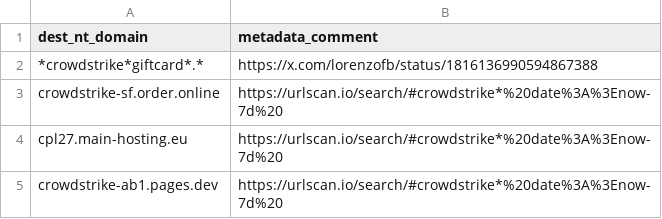
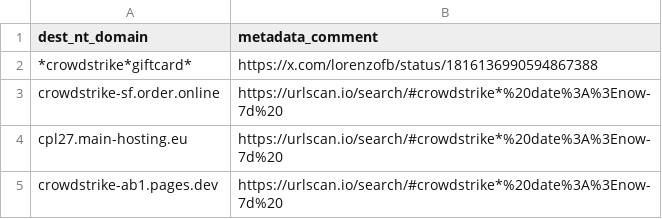
Before and after one commit to mthcht/Purpleteam, a CSV file: Detection/Threat Hunting/CROWDSTRIKE_BSOD_scams/IOCS/suspicious_domains.csv, drawn as a sheet; only a part is shown.

Commit message:
Update suspicious_domains.csv

```diff
--- a/Detection/Threat Hunting/CROWDSTRIKE_BSOD_scams/IOCS/suspicious_domains.csv
+++ b/Detection/Threat Hunting/CROWDSTRIKE_BSOD_scams/IOCS/suspicious_domains.csv
@@ -1,3 +1,3 @@
 dest_nt_domain,metadata_comment
-*crowdstrike*giftcard*.*,https://x.com/lorenzofb/status/1816136990594867388
+*crowdstrike*giftcard*,https://x.com/lorenzofb/status/1816136990594867388
 crowdstrike-sf.order.online,https://urlscan.io/search/#crowdstrike*%20date%3A%3Enow-7d%20
```
